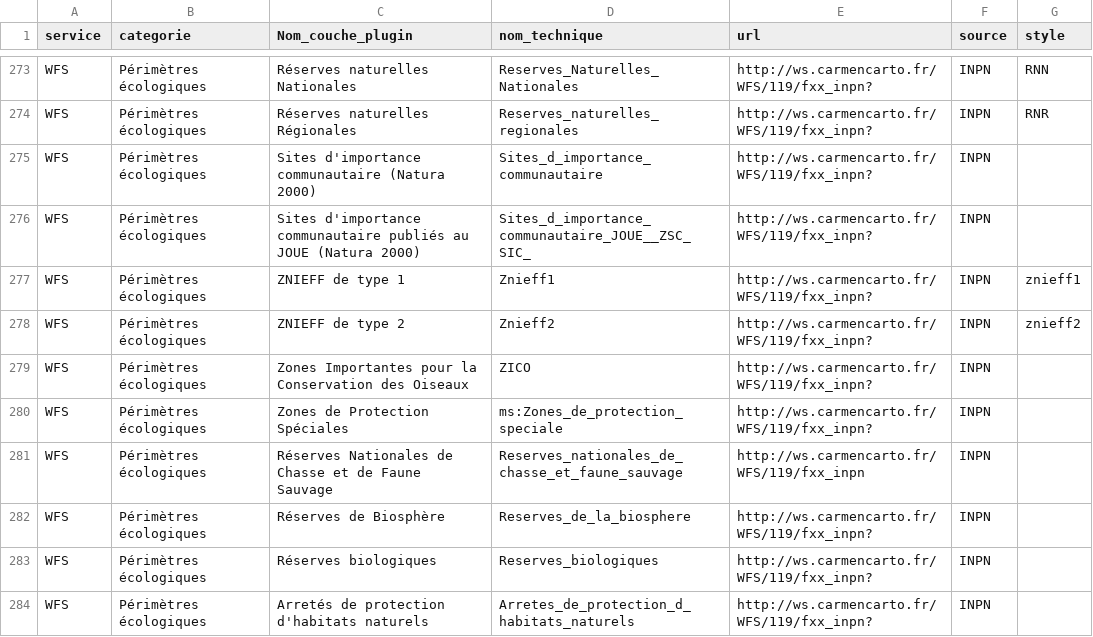
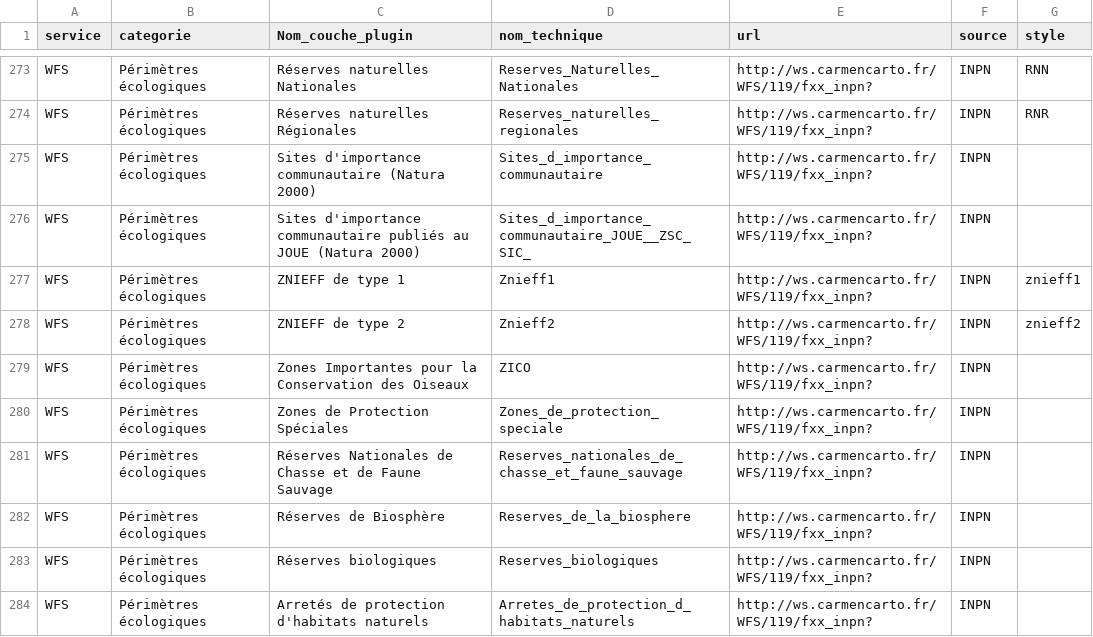
Before and after one commit to CEN-Nouvelle-Aquitaine/fluxcen, a CSV file: flux.csv, drawn as a sheet; only a part is shown, gaps mark what is left out.

Commit message:
Correction ZPS

```diff
--- a/flux.csv
+++ b/flux.csv
@@ -279,4 +279,4 @@ WFS;Périmètres écologiques;ZNIEFF de type 2;Znieff2;http://ws.carmencarto.fr/
 WFS;Périmètres écologiques;Zones Importantes pour la Conservation des Oiseaux;ZICO;http://ws.carmencarto.fr/WFS/119/fxx_inpn?;INPN;
-WFS;Périmètres écologiques;Zones de Protection Spéciales;ms:Zones_de_protection_speciale;http://ws.carmencarto.fr/WFS/119/fxx_inpn?;INPN;
-WFS;Périmètres écologiques;Réserves Nationales de Chasse et de Faune Sauvage;Reserves_nationales_de_chasse_et_faune_sauvage;http://ws.carmencarto.fr/WFS/119/fxx_inpn;INPN;
+WFS;Périmètres écologiques;Zones de Protection Spéciales;Zones_de_protection_speciale;http://ws.carmencarto.fr/WFS/119/fxx_inpn?;INPN;
+WFS;Périmètres écologiques;Réserves Nationales de Chasse et de Faune Sauvage;Reserves_nationales_de_chasse_et_faune_sauvage;http://ws.carmencarto.fr/WFS/119/fxx_inpn?;INPN;
 WFS;Périmètres écologiques;Réserves de Biosphère;Reserves_de_la_biosphere;http://ws.carmencarto.fr/WFS/119/fxx_inpn?;INPN;
```
